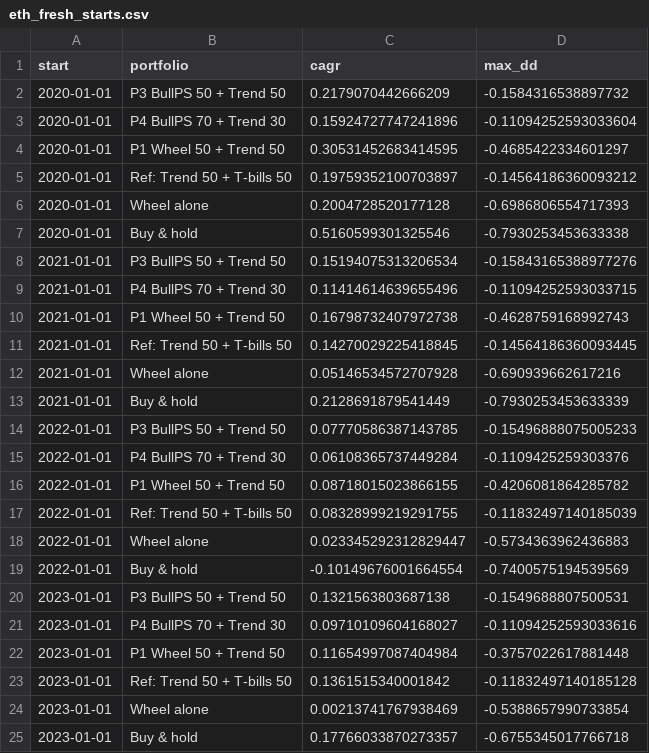
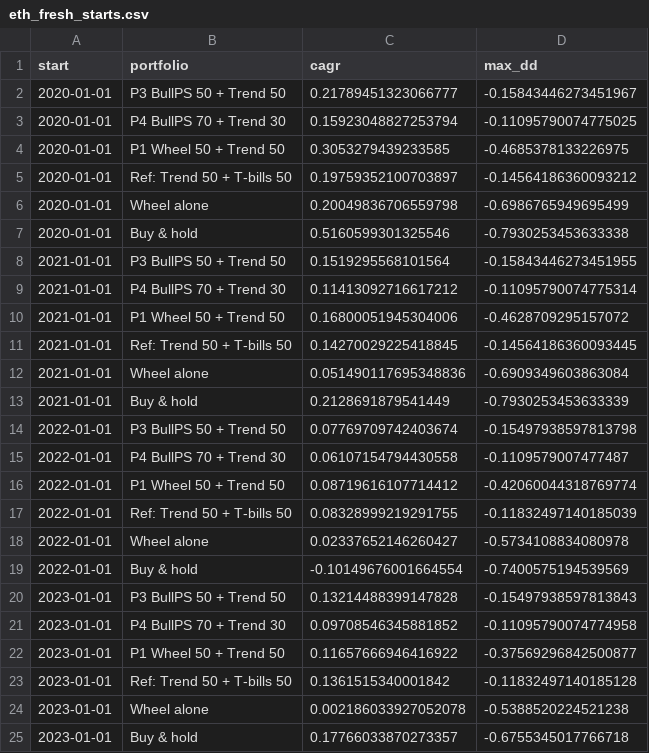
Before and after one commit to alighazanfer59/Eth-Options-Strategies-, a CSV file: results/combo/eth_fresh_starts.csv, drawn as a sheet; only a part is shown; the diff covers the shown part only.

```diff
--- a/results/combo/eth_fresh_starts.csv
+++ b/results/combo/eth_fresh_starts.csv
@@ -1,25 +1,25 @@
 start,portfolio,cagr,max_dd
-2020-01-01,P3 BullPS 50 + Trend 50,0.2179070442666209,-0.1584316538897732
-2020-01-01,P4 BullPS 70 + Trend 30,0.15924727747241896,-0.11094252593033604
-2020-01-01,P1 Wheel 50 + Trend 50,0.30531452683414595,-0.4685422334601297
+2020-01-01,P3 BullPS 50 + Trend 50,0.21789451323066777,-0.15843446273451967
+2020-01-01,P4 BullPS 70 + Trend 30,0.15923048827253794,-0.11095790074775025
+2020-01-01,P1 Wheel 50 + Trend 50,0.3053279439233585,-0.4685378133226975
 2020-01-01,Ref: Trend 50 + T-bills 50,0.19759352100703897,-0.14564186360093212
-2020-01-01,Wheel alone,0.2004728520177128,-0.6986806554717393
+2020-01-01,Wheel alone,0.20049836706559798,-0.6986765949695499
 2020-01-01,Buy & hold,0.5160599301325546,-0.7930253453633338
-2021-01-01,P3 BullPS 50 + Trend 50,0.15194075313206534,-0.15843165388977276
-2021-01-01,P4 BullPS 70 + Trend 30,0.11414614639655496,-0.11094252593033715
-2021-01-01,P1 Wheel 50 + Trend 50,0.16798732407972738,-0.4628759168992743
+2021-01-01,P3 BullPS 50 + Trend 50,0.1519295568101564,-0.15843446273451955
+2021-01-01,P4 BullPS 70 + Trend 30,0.11413092716617212,-0.11095790074775314
+2021-01-01,P1 Wheel 50 + Trend 50,0.16800051945304006,-0.4628709295157072
 2021-01-01,Ref: Trend 50 + T-bills 50,0.14270029225418845,-0.14564186360093445
-2021-01-01,Wheel alone,0.05146534572707928,-0.690939662617216
+2021-01-01,Wheel alone,0.051490117695348836,-0.6909349603863084
 2021-01-01,Buy & hold,0.2128691879541449,-0.7930253453633339
-2022-01-01,P3 BullPS 50 + Trend 50,0.07770586387143785,-0.15496888075005233
-2022-01-01,P4 BullPS 70 + Trend 30,0.06108365737449284,-0.1109425259303376
-2022-01-01,P1 Wheel 50 + Trend 50,0.08718015023866155,-0.4206081864285782
+2022-01-01,P3 BullPS 50 + Trend 50,0.07769709742403674,-0.15497938597813798
+2022-01-01,P4 BullPS 70 + Trend 30,0.06107154794430558,-0.1109579007477487
+2022-01-01,P1 Wheel 50 + Trend 50,0.08719616107714412,-0.42060044318769774
 2022-01-01,Ref: Trend 50 + T-bills 50,0.08328999219291755,-0.11832497140185039
-2022-01-01,Wheel alone,0.023345292312829447,-0.5734363962436883
+2022-01-01,Wheel alone,0.02337652146260427,-0.5734108834080978
 2022-01-01,Buy & hold,-0.10149676001664554,-0.7400575194539569
-2023-01-01,P3 BullPS 50 + Trend 50,0.1321563803687138,-0.1549688807500531
-2023-01-01,P4 BullPS 70 + Trend 30,0.09710109604168027,-0.11094252593033616
-2023-01-01,P1 Wheel 50 + Trend 50,0.11654997087404984,-0.3757022617881448
+2023-01-01,P3 BullPS 50 + Trend 50,0.13214488399147828,-0.15497938597813843
+2023-01-01,P4 BullPS 70 + Trend 30,0.09708546345881852,-0.11095790074774958
+2023-01-01,P1 Wheel 50 + Trend 50,0.11657666946416922,-0.37569296842500877
 2023-01-01,Ref: Trend 50 + T-bills 50,0.1361515340001842,-0.11832497140185128
-2023-01-01,Wheel alone,0.00213741767938469,-0.5388657990733854
+2023-01-01,Wheel alone,0.002186033927052078,-0.5388520224521238
 2023-01-01,Buy & hold,0.17766033870273357,-0.6755345017766718
```
Also changed, not shown: 16 edited cells elsewhere in this file, results/combo/cost_stress.csv, results/combo/eth_sleeve_correlation.csv, 20 other files.
